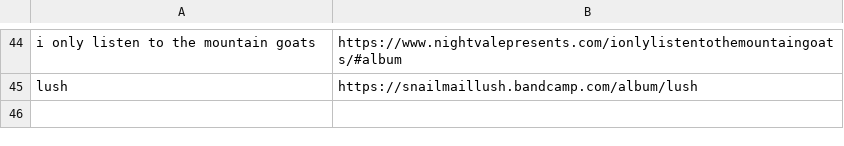
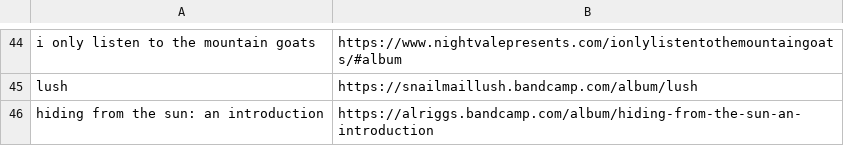
Before and after one commit to ltaylor2/ltaylor2.github.io, a CSV file: Media/album_list.csv, drawn as a sheet; only a part is shown, gaps mark what is left out; the diff names each change by its address in the sheet, - before the commit and + after, or states it on an @@ line.

Commit message:
album update

```diff
--- a/Media/album_list.csv
+++ b/Media/album_list.csv
+row 46: hiding from the sun: an introduction | https://alriggs.bandcamp.com/album/hiding-from-the-sun-an-introduction
```
Also changed, not shown: 7 other files.
